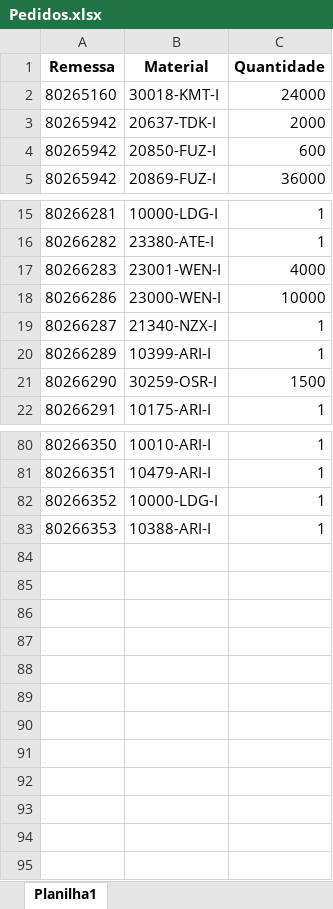
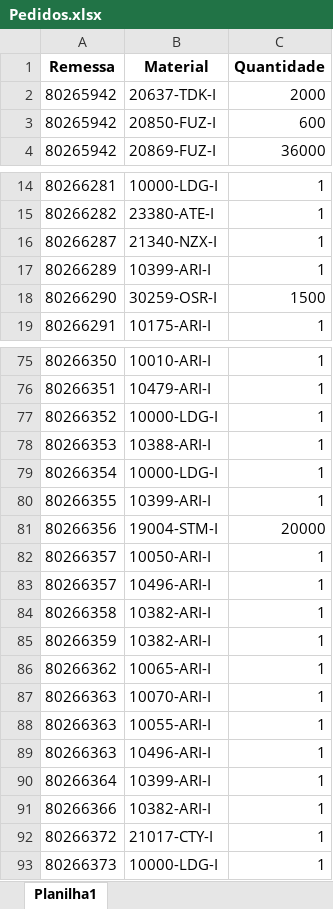
Before and after one commit to pontesasp/conferencia-dados, an Excel workbook: Pedidos.xlsx, sheet Planilha1, drawn as a sheet; only a part is shown, gaps mark what is left out; values as stored, in another font and other column widths than the file's, no borders; removed rows and columns are numbered as before the commit, all else as after; the diff covers the shown part only; the diff names each change by its address in the sheet, - before the commit and + after, or states it on an @@ line.

Commit message:
Add files via upload
Atualizar Pedidos

```diff
--- a/Pedidos.xlsx (sheet Planilha1)
+++ b/Pedidos.xlsx (sheet Planilha1)
-row 2: 80265160 | 30018-KMT-I | 24000
-row 17: 80266283 | 23001-WEN-I | 4000
-row 18: 80266286 | 23000-WEN-I | 10000
+row 79: 80266354 | 10000-LDG-I | 1
+row 80: 80266355 | 10399-ARI-I | 1
+row 81: 80266356 | 19004-STM-I | 20000
+row 82: 80266357 | 10050-ARI-I | 1
+row 83: 80266357 | 10496-ARI-I | 1
+row 84: 80266358 | 10382-ARI-I | 1
+row 85: 80266359 | 10382-ARI-I | 1
+row 86: 80266362 | 10065-ARI-I | 1
+row 87: 80266363 | 10070-ARI-I | 1
+row 88: 80266363 | 10055-ARI-I | 1
+row 89: 80266363 | 10496-ARI-I | 1
+row 90: 80266364 | 10399-ARI-I | 1
+row 91: 80266366 | 10382-ARI-I | 1
+row 92: 80266372 | 21017-CTY-I | 1
+row 93: 80266373 | 10000-LDG-I | 1
```
Also changed, not shown: 2 removed rows elsewhere in this sheet.
